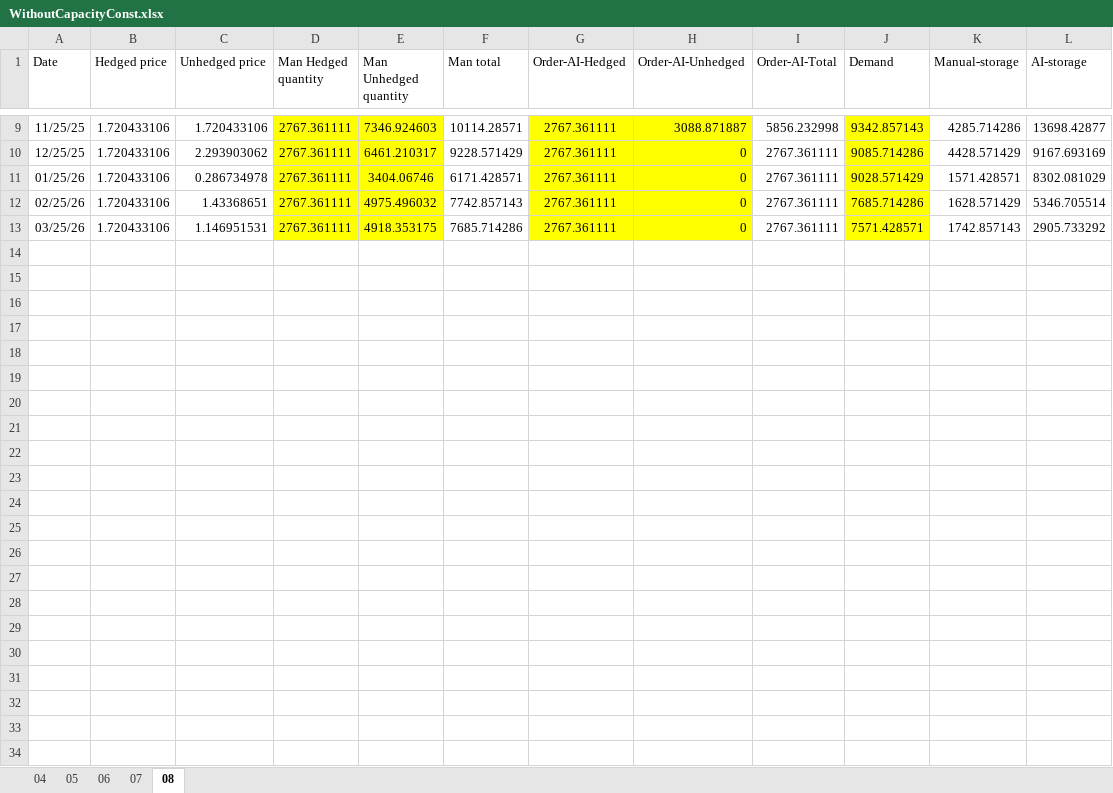
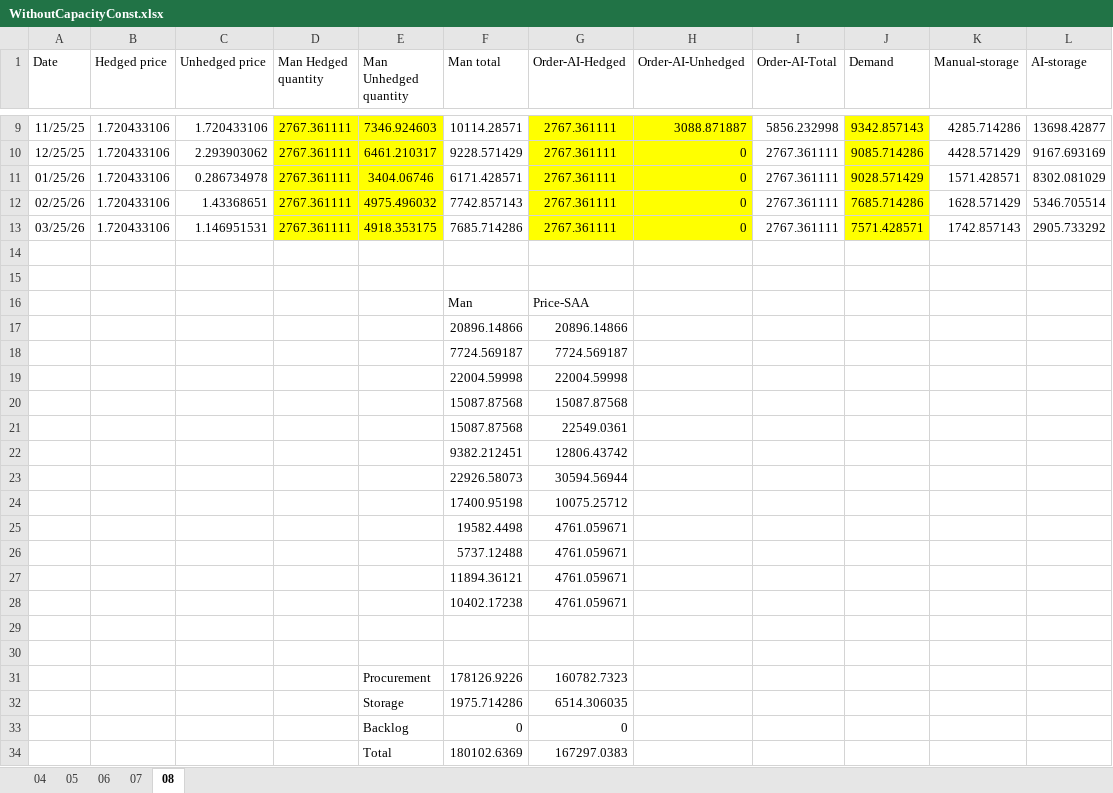
Before and after one commit to pauldebdeep9/pidsg25, an Excel workbook: WithoutCapacityConst.xlsx, sheet 08, drawn as a sheet; only a part is shown, gaps mark what is left out; values as stored, in another font and other column widths than the file's, no borders; the diff names each change by its address in the sheet, - before the commit and + after, or states it on an @@ line.

```diff
--- a/WithoutCapacityConst.xlsx (sheet 08)
+++ b/WithoutCapacityConst.xlsx (sheet 08)
+row 14: (empty)
+row 15: (empty)
+row 16:  |  |  |  |  | Man | Price-SAA
+row 17:  |  |  |  |  | 20896.14866 | 20896.14866
+row 18:  |  |  |  |  | 7724.569187 | 7724.569187
+row 19:  |  |  |  |  | 22004.59998 | 22004.59998
+row 20:  |  |  |  |  | 15087.87568 | 15087.87568
+row 21:  |  |  |  |  | 15087.87568 | 22549.0361
+row 22:  |  |  |  |  | 9382.212451 | 12806.43742
+row 23:  |  |  |  |  | 22926.58073 | 30594.56944
+row 24:  |  |  |  |  | 17400.95198 | 10075.25712
+row 25:  |  |  |  |  | 19582.4498 | 4761.059671
+row 26:  |  |  |  |  | 5737.12488 | 4761.059671
+row 27:  |  |  |  |  | 11894.36121 | 4761.059671
+row 28:  |  |  |  |  | 10402.17238 | 4761.059671
+row 29: (empty)
+row 30: (empty)
+row 31:  |  |  |  | Procurement | 178126.9226 | 160782.7323
+row 32:  |  |  |  | Storage | 1975.714286 | 6514.306035
+row 33:  |  |  |  | Backlog | 0 | 0
+row 34:  |  |  |  | Total | 180102.6369 | 167297.0383
```
Also changed, not shown: sheet 07, sheet 06, sheet 05, sheet 04.
